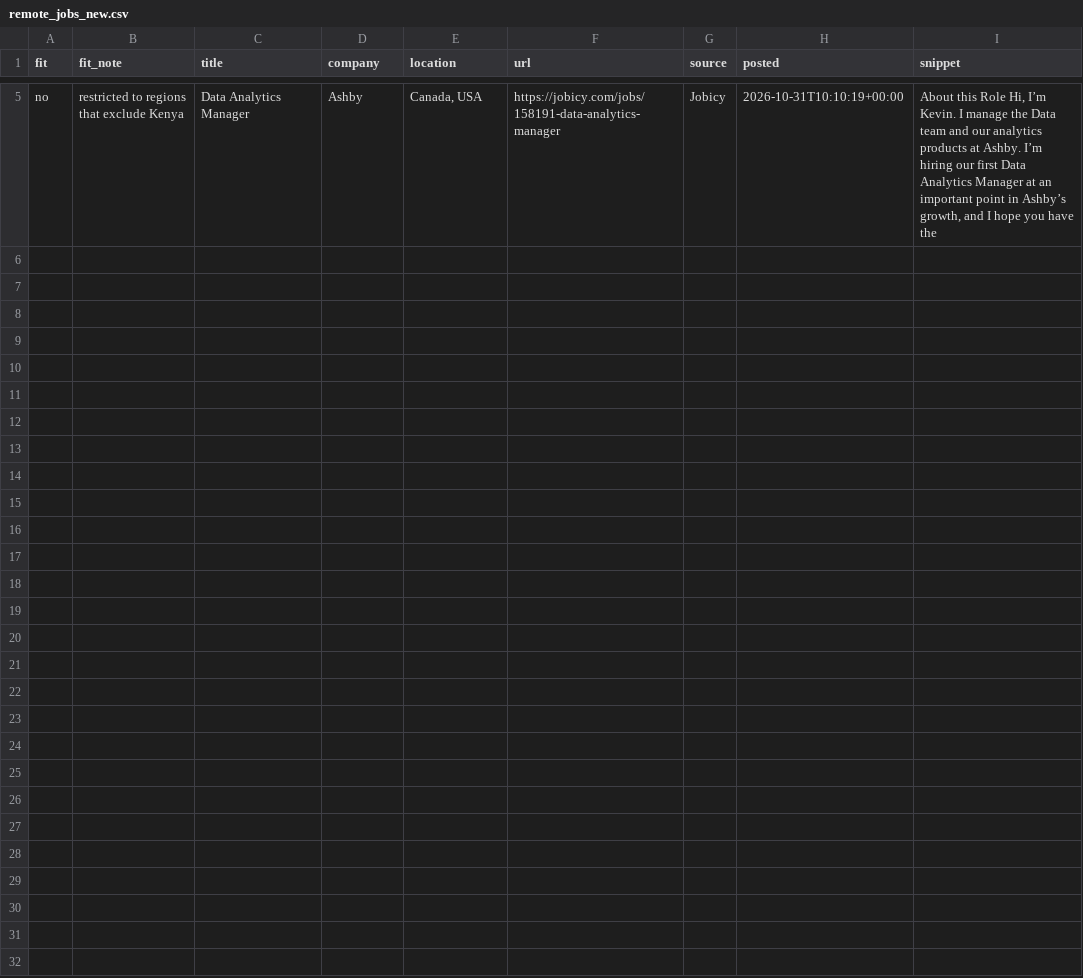
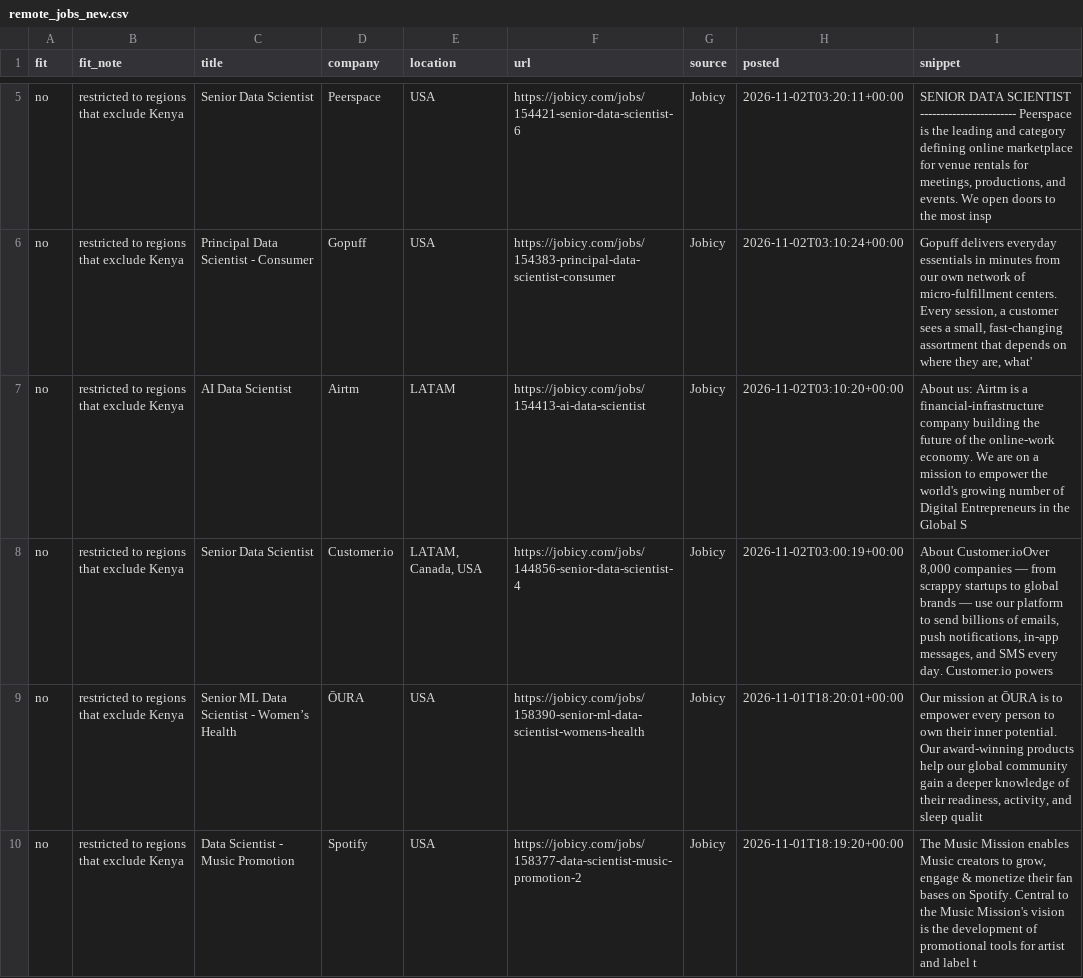
Before and after one commit to Joseph89155/remote-job-scraper, a CSV file: remote_jobs_new.csv, drawn as a sheet; only a part is shown, gaps mark what is left out; addresses are those after the commit; the diff covers the shown part only; the diff names each change by its address in the sheet, - before the commit and + after, or states it on an @@ line.

```diff
--- a/remote_jobs_new.csv
+++ b/remote_jobs_new.csv
+row 5: no | restricted to regions that exclude Kenya | Senior Data Scientist | Peerspace | USA | https://jobicy.com/jobs/154421-senior-data-scientist-6 | Jobicy | 2026-11-02T03:20:11+00:00 | SENIOR DATA SCIENTIST ------------------------ Peerspace is the leading and category defining online marketplace for venue rentals for meetings, productions, and events. We open doors to the most insp
+row 6: no | restricted to regions that exclude Kenya | Principal Data Scientist - Consumer | Gopuff | USA | https://jobicy.com/jobs/154383-principal-data-scientist-consumer | Jobicy | 2026-11-02T03:10:24+00:00 | Gopuff delivers everyday essentials in minutes from our own network of micro-fulfillment centers. Every session, a customer sees a small, fast-changing assortment that depends on where they are, what'
+row 7: no | restricted to regions that exclude Kenya | AI Data Scientist | Airtm | LATAM | https://jobicy.com/jobs/154413-ai-data-scientist | Jobicy | 2026-11-02T03:10:20+00:00 | About us: Airtm is a financial-infrastructure company building the future of the online-work economy. We are on a mission to empower the world's growing number of Digital Entrepreneurs in the Global S
-C8 (title): Data Analytics Manager
+C8 (title): Senior Data Scientist
-D8 (company): Ashby
+D8 (company): Customer.io
-E8 (location): Canada, USA
+E8 (location): LATAM, Canada, USA
-F8 (url): https://jobicy.com/jobs/158191-data-analytics-manager
+F8 (url): https://jobicy.com/jobs/144856-senior-data-scientist-4
-H8 (posted): 2026-10-31T10:10:19+00:00
+H8 (posted): 2026-11-02T03:00:19+00:00
-I8 (snippet): About this Role Hi, I’m Kevin. I manage the Data team and our analytics products at Ashby. I’m hiring our first Data Analytics Manager at an important point in Ashby’s growth, and I hope you have the
+I8 (snippet): About Customer.ioOver 8,000 companies — from scrappy startups to global brands — use our platform to send billions of emails, push notifications, in-app messages, and SMS every day. Customer.io powers
+row 9: no | restricted to regions that exclude Kenya | Senior ML Data Scientist - Women’s Health | ŌURA | USA | https://jobicy.com/jobs/158390-senior-ml-data-scientist-womens-health | Jobicy | 2026-11-01T18:20:01+00:00 | Our mission at ŌURA is to empower every person to own their inner potential. Our award-winning products help our global community gain a deeper knowledge of their readiness, activity, and sleep qualit
+row 10: no | restricted to regions that exclude Kenya | Data Scientist - Music Promotion | Spotify | USA | https://jobicy.com/jobs/158377-data-scientist-music-promotion-2 | Jobicy | 2026-11-01T18:19:20+00:00 | The Music Mission enables Music creators to grow, engage & monetize their fan bases on Spotify. Central to the Music Mission's vision is the development of promotional tools for artist and label t
```
Also changed, not shown: 3 added rows and 3 removed rows elsewhere in this file, 1 other file.
